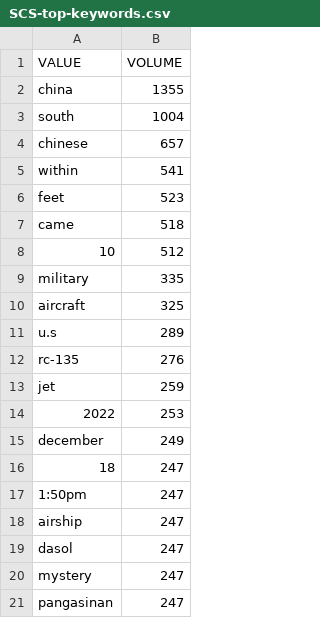
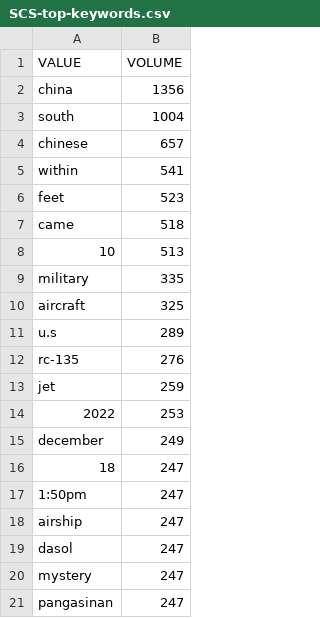
Before and after one commit to isentia-gapi/pulsar-marketing, a CSV file: SCS-top-keywords.csv, drawn as a sheet.

Commit message:
committing files

```diff
--- a/SCS-top-keywords.csv
+++ b/SCS-top-keywords.csv
@@ -1,3 +1,3 @@
 VALUE,VOLUME
-china,1355
+china,1356
 south,1004
@@ -7,3 +7,3 @@ feet,523
 came,518
-10,512
+10,513
 military,335
```
